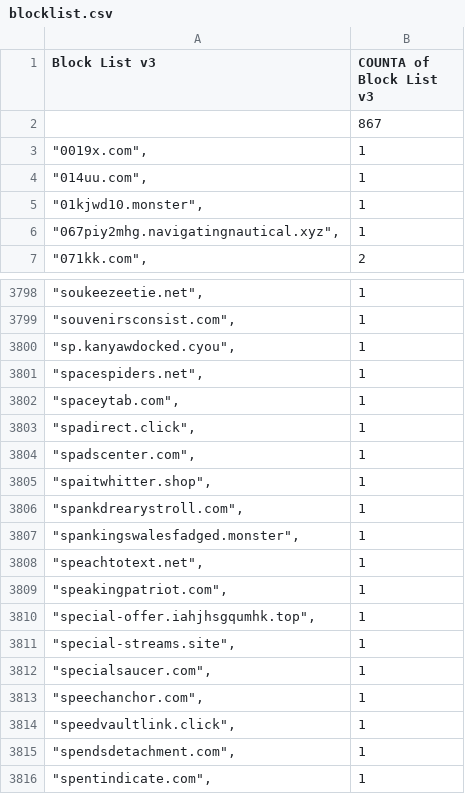
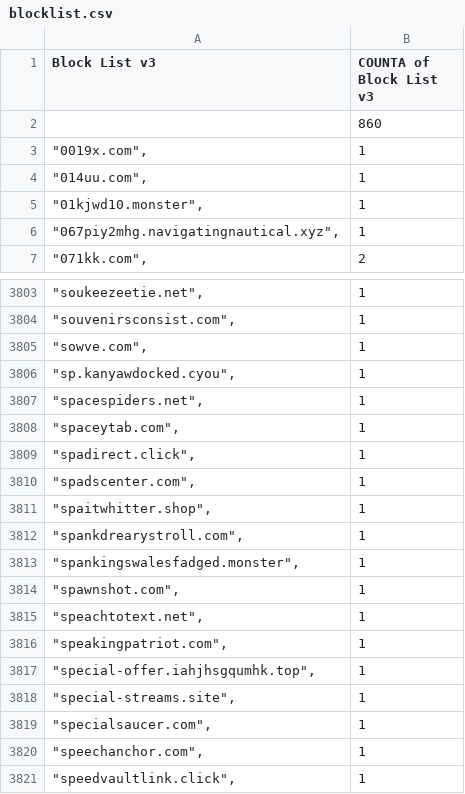
Before and after one commit to meganerasam/blocklist, a CSV file: blocklist.csv, drawn as a sheet; only a part is shown, gaps mark what is left out; the shorter side is filled out with more unchanged rows; the diff covers the shown part only.

```diff
--- a/blocklist.csv
+++ b/blocklist.csv
@@ -1,3 +1,3 @@
 Block List v3,COUNTA of Block List v3
-,867
+,860
 """0019x.com"",",1
@@ -3799,2 +3804,3 @@ Block List v3,COUNTA of Block List v3
 """souvenirsconsist.com"",",1
+"""sowve.com"",",1
 """sp.kanyawdocked.cyou"",",1
@@ -3807,2 +3813,3 @@ Block List v3,COUNTA of Block List v3
 """spankingswalesfadged.monster"",",1
+"""spawnshot.com"",",1
 """speachtotext.net"",",1
```
Also changed, not shown: 5 added rows elsewhere in this file.
